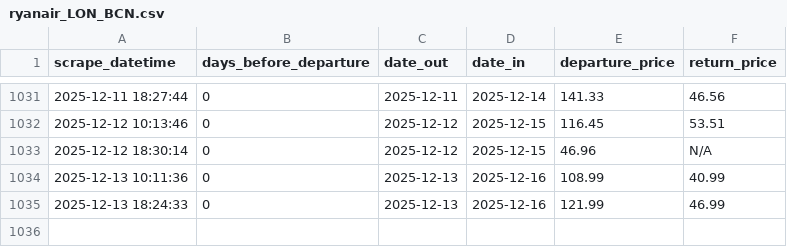
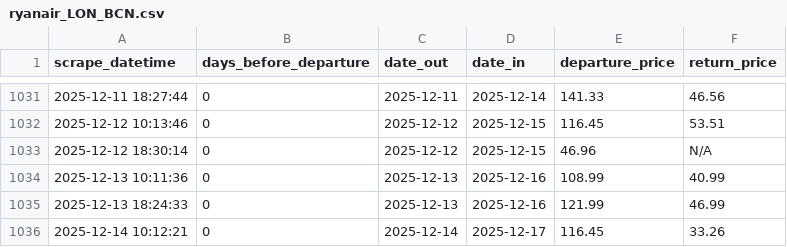
Before and after one commit to FraneCal/Ryanair-Scraper-DaaS, a CSV file: ryanair_LON_BCN.csv, drawn as a sheet; only a part is shown, gaps mark what is left out.

```diff
--- a/ryanair_LON_BCN.csv
+++ b/ryanair_LON_BCN.csv
@@ -1035 +1035,2 @@ scrape_datetime,days_before_departure,date_out,date_in,departure_price,return_pr
 2025-12-13 18:24:33,0,2025-12-13,2025-12-16,121.99,46.99
+2025-12-14 10:12:21,0,2025-12-14,2025-12-17,116.45,33.26
```
Also changed, not shown: 1 other file.
